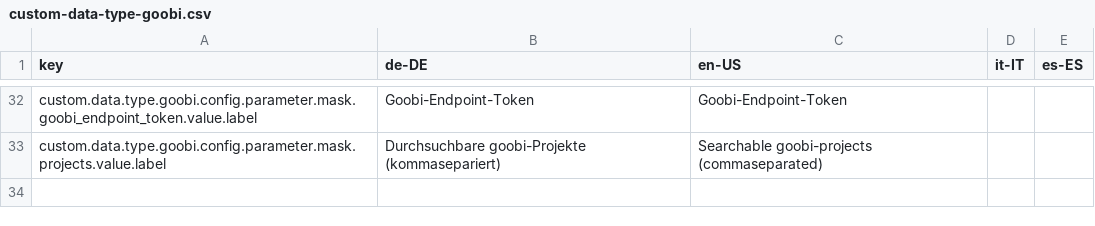
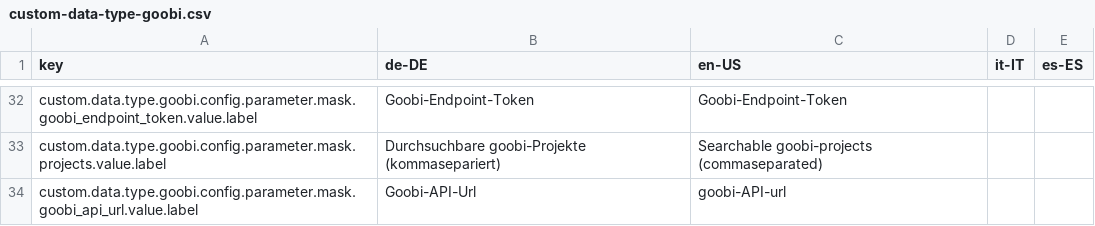
Before and after one commit to programmfabrik/easydb-custom-data-type-goobi, a CSV file: l10n/custom-data-type-goobi.csv, drawn as a sheet; only a part is shown, gaps mark what is left out; the diff names each change by its address in the sheet, - before the commit and + after, or states it on an @@ line.

Commit message:
added new mask param

```diff
--- a/l10n/custom-data-type-goobi.csv
+++ b/l10n/custom-data-type-goobi.csv
+row 34: custom.data.type.goobi.config.parameter.mask.goobi_api_url.value.label | Goobi-API-Url | goobi-API-url
```
Also changed, not shown: 6 other files.
